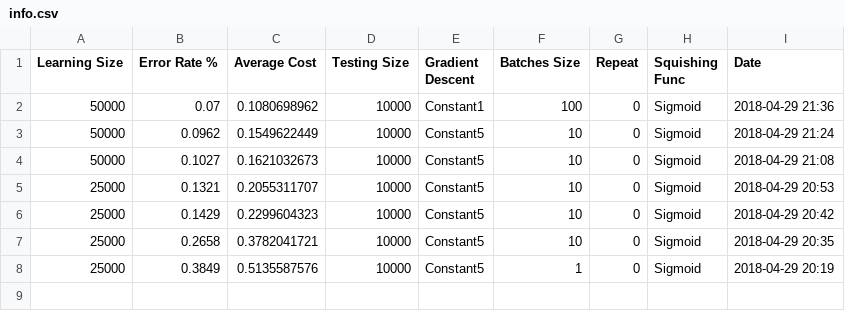
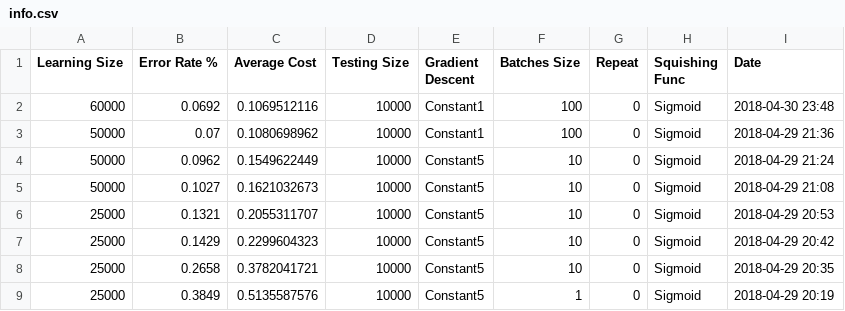
Before and after one commit to poupeaua/digit-learning, a CSV file: networks/saved/testnw4/info.csv, drawn as a sheet; the diff names each change by its address in the sheet, - before the commit and + after, or states it on an @@ line.

```diff
--- a/networks/saved/testnw4/info.csv
+++ b/networks/saved/testnw4/info.csv
+row 2: 60000 | 0.0692 | 0.1069512116 | 10000 | Constant1 | 100 | 0 | Sigmoid | 2018-04-30 23:48
```
Also changed, not shown: networks/saved/testnw1/info.csv, networks/saved/testnw2/info.csv, 10 other files.
